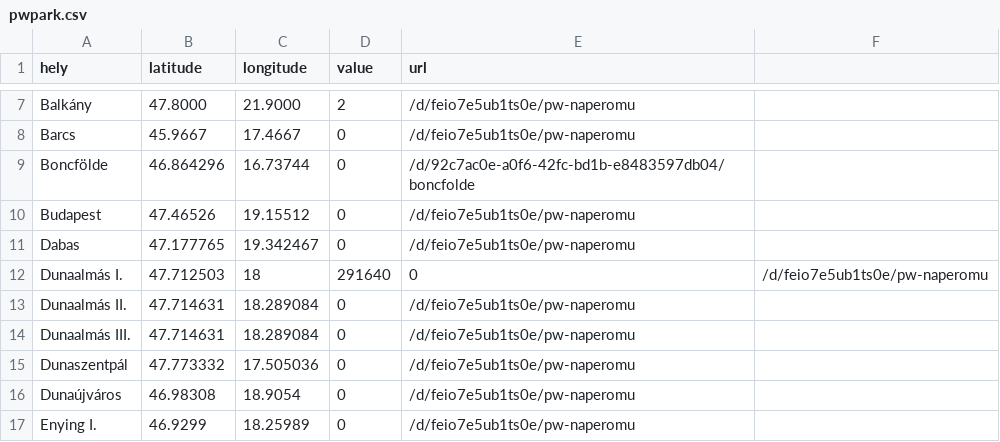
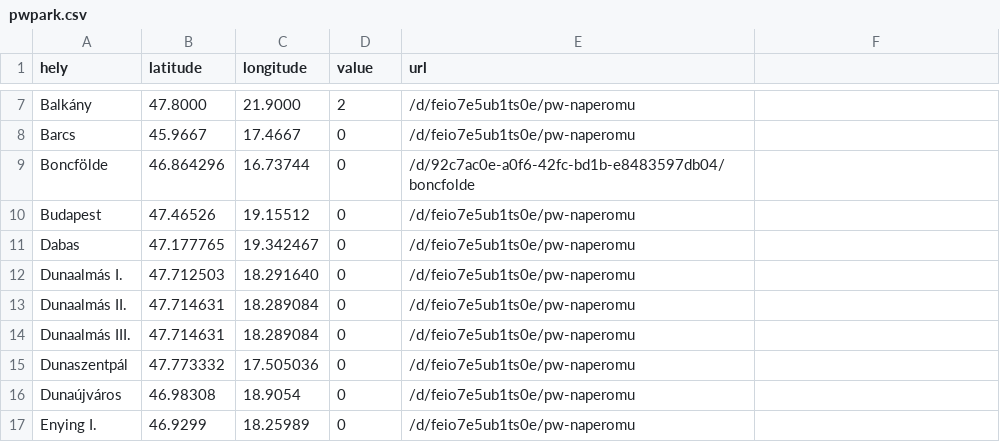
Before and after one commit to PeppeMancini/testrepo, a CSV file: pwpark.csv, drawn as a sheet; only a part is shown, gaps mark what is left out.

Commit message:
Update pwpark.csv

```diff
--- a/pwpark.csv
+++ b/pwpark.csv
@@ -11,3 +11,3 @@ Budapest,47.46526,19.15512,0,/d/feio7e5ub1ts0e/pw-naperomu
 Dabas,47.177765,19.342467,0,/d/feio7e5ub1ts0e/pw-naperomu
-Dunaalmás I.,47.712503,18,291640,0,/d/feio7e5ub1ts0e/pw-naperomu
+Dunaalmás I.,47.712503,18.291640,0,/d/feio7e5ub1ts0e/pw-naperomu
 Dunaalmás II.,47.714631,18.289084,0,/d/feio7e5ub1ts0e/pw-naperomu
```
